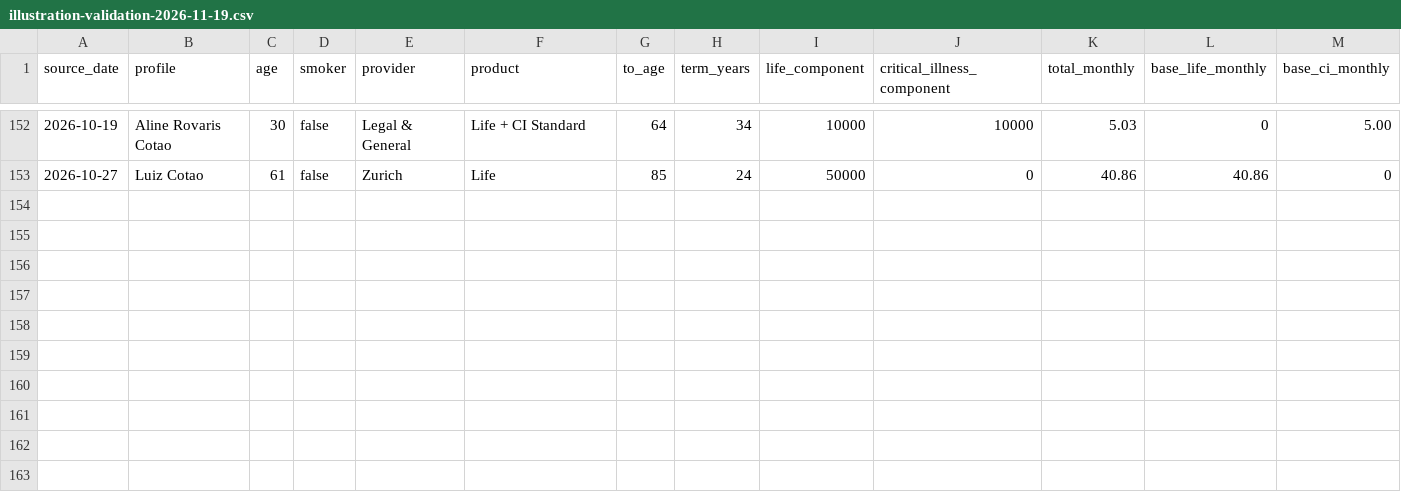
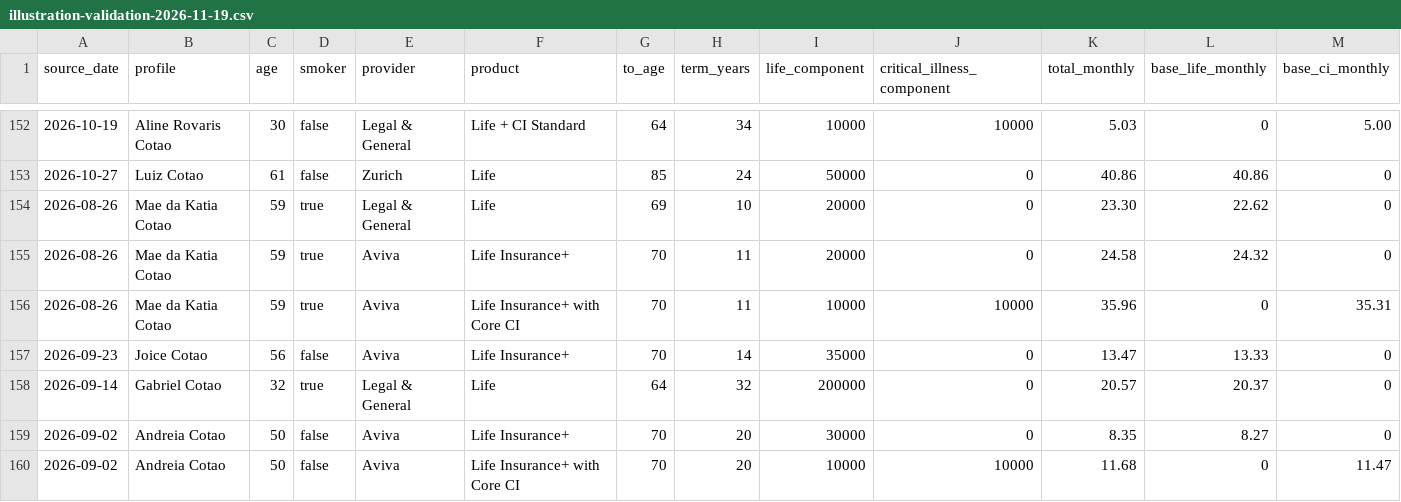
Before and after one commit to edusantospecomercial-byte/Cota-es, a CSV file: calculadora/data/illustration-validation-2026-11-19.csv, drawn as a sheet; only a part is shown, gaps mark what is left out; rows hold the shown columns only; the diff names each change by its address in the sheet, - before the commit and + after, or states it on an @@ line.

Commit message:
Add remaining smoker family anchors

```diff
--- a/calculadora/data/illustration-validation-2026-11-19.csv
+++ b/calculadora/data/illustration-validation-2026-11-19.csv
+row 154: 2026-08-26 | Mae da Katia Cotao | 59 | true | Legal & General | Life | 69 | 10 | 20000 | 0 | 23.30 | 22.62 | 0
+row 155: 2026-08-26 | Mae da Katia Cotao | 59 | true | Aviva | Life Insurance+ | 70 | 11 | 20000 | 0 | 24.58 | 24.32 | 0
+row 156: 2026-08-26 | Mae da Katia Cotao | 59 | true | Aviva | Life Insurance+ with Core CI | 70 | 11 | 10000 | 10000 | 35.96 | 0 | 35.31
+row 157: 2026-09-23 | Joice Cotao | 56 | false | Aviva | Life Insurance+ | 70 | 14 | 35000 | 0 | 13.47 | 13.33 | 0
+row 158: 2026-09-14 | Gabriel Cotao | 32 | true | Legal & General | Life | 64 | 32 | 200000 | 0 | 20.57 | 20.37 | 0
+row 159: 2026-09-02 | Andreia Cotao | 50 | false | Aviva | Life Insurance+ | 70 | 20 | 30000 | 0 | 8.35 | 8.27 | 0
+row 160: 2026-09-02 | Andreia Cotao | 50 | false | Aviva | Life Insurance+ with Core CI | 70 | 20 | 10000 | 10000 | 11.68 | 0 | 11.47
```
Also changed, not shown: 2 other files.
